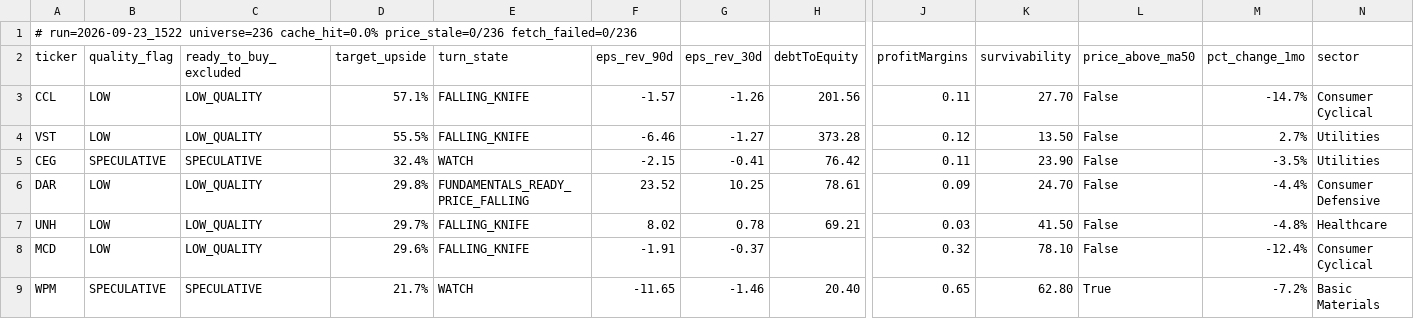
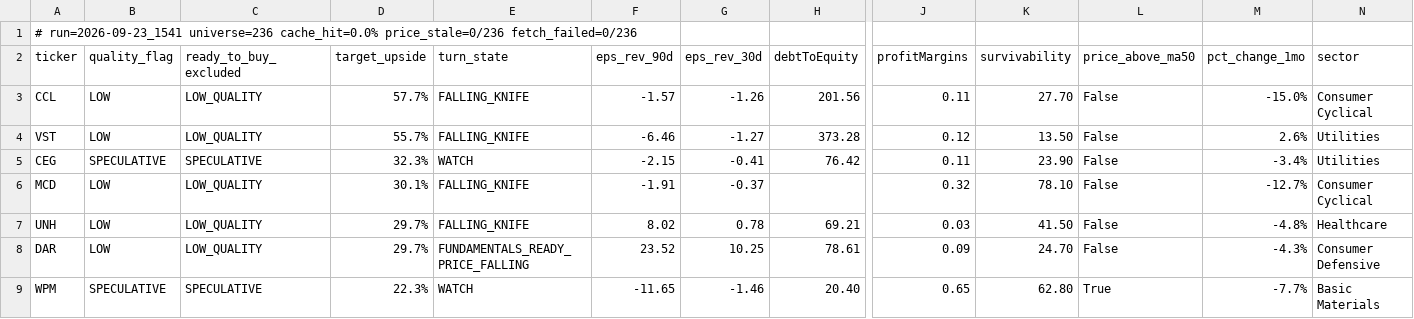
Before and after one commit to uvam3boy-stack/hunter-sk9m3xf7q2, a CSV file: latest_quality_turns.csv, drawn as a sheet; only a part is shown, gaps mark what is left out; removed rows and columns are numbered as before the commit, all else as after; rows hold the shown columns only; the diff names each change by its address in the sheet, - before the commit and + after, or states it on an @@ line.

```diff
--- a/latest_quality_turns.csv
+++ b/latest_quality_turns.csv
-A1 (ticker): # run=2026-09-23_1522 universe=236 cache_hit=0.0%…
+A1 (ticker): # run=2026-09-23_1541 universe=236 cache_hit=0.0%…
-D3 (target_upside): 57.1%
+D3 (target_upside): 57.7%
-M3 (pct_change_1mo): -14.7%
+M3 (pct_change_1mo): -15.0%
-D4 (target_upside): 55.5%
+D4 (target_upside): 55.7%
-M4 (pct_change_1mo): 2.7%
+M4 (pct_change_1mo): 2.6%
-D5 (target_upside): 32.4%
+D5 (target_upside): 32.3%
-M5 (pct_change_1mo): -3.5%
+M5 (pct_change_1mo): -3.4%
-row 6: DAR | LOW | LOW_QUALITY | 29.8% | FUNDAMENTALS_READY_PRICE_FALLING | 23.52 | 10.25 | 78.61 | 0.09 | 24.70 | False | -4.4% | Consumer Defensive
+row 6: MCD | LOW | LOW_QUALITY | 30.1% | FALLING_KNIFE | -1.91 | -0.37 |  | 0.32 | 78.10 | False | -12.7% | Consumer Cyclical
-row 8: MCD | LOW | LOW_QUALITY | 29.6% | FALLING_KNIFE | -1.91 | -0.37 |  | 0.32 | 78.10 | False | -12.4% | Consumer Cyclical
+row 8: DAR | LOW | LOW_QUALITY | 29.7% | FUNDAMENTALS_READY_PRICE_FALLING | 23.52 | 10.25 | 78.61 | 0.09 | 24.70 | False | -4.3% | Consumer Defensive
-D9 (target_upside): 21.7%
+D9 (target_upside): 22.3%
-M9 (pct_change_1mo): -7.2%
+M9 (pct_change_1mo): -7.7%
```
Also changed, not shown: latest.csv, latest_excluded.csv, 3 other files.
